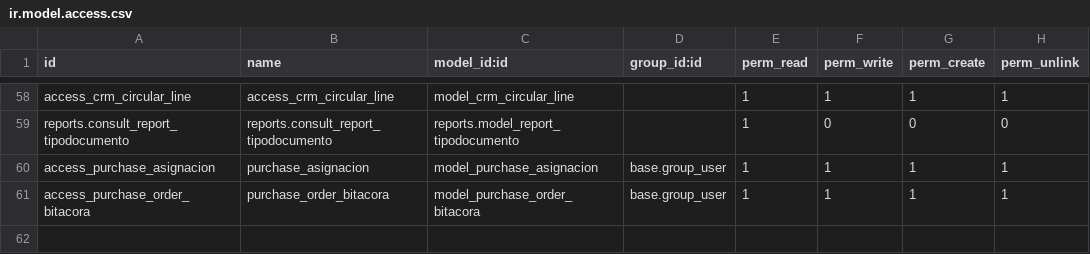
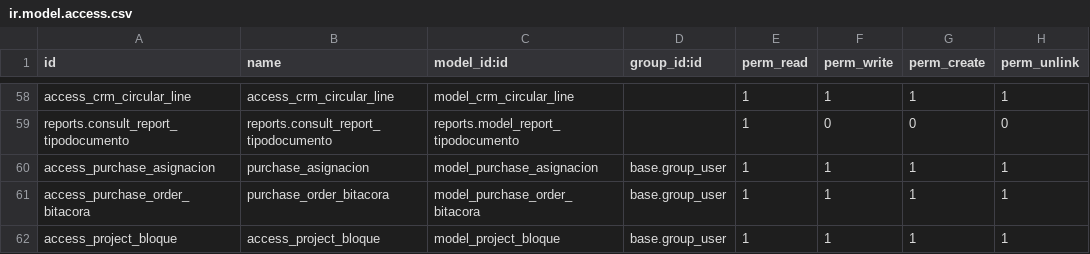
Before and after one commit to ehb1703/TCConstructora, a CSV file: project_extra/security/ir.model.access.csv, drawn as a sheet; only a part is shown, gaps mark what is left out.

Commit message:
Tareas 64, 76
Tarea 0064 - Analistas
Tarea 0076 - Bloques

```diff
--- a/project_extra/security/ir.model.access.csv
+++ b/project_extra/security/ir.model.access.csv
@@ -61 +61,2 @@ access_purchase_asignacion,purchase_asignacion,model_purchase_asignacion,base.gr
 access_purchase_order_bitacora,purchase_order_bitacora,model_purchase_order_bitacora,base.group_user,1,1,1,1
+access_project_bloque,access_project_bloque,model_project_bloque,base.group_user,1,1,1,1
```
Also changed, not shown: 10 other files.
